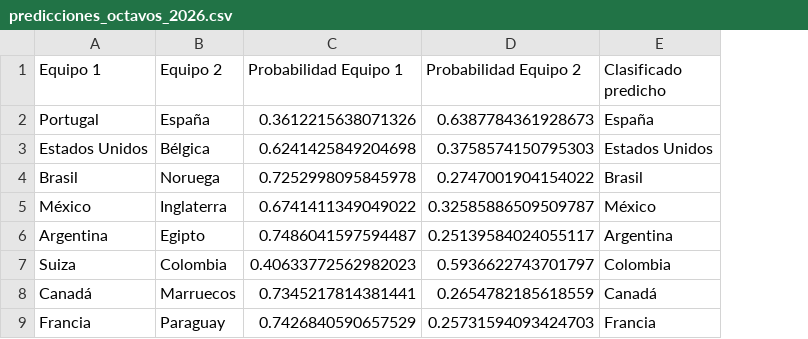
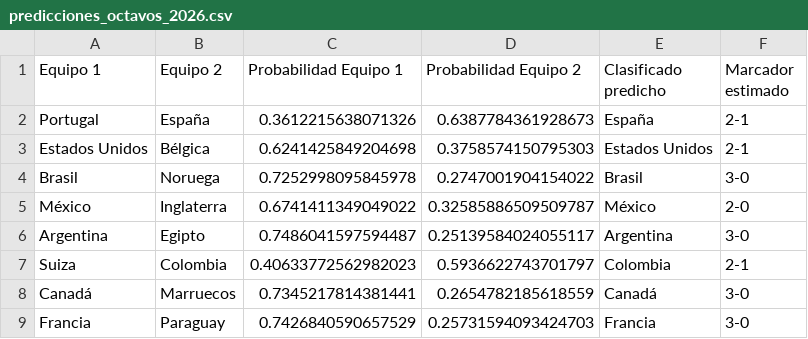
Before and after one commit to LILIAN-HUAMAN6035423051-ship-it/MODELO-PREDICTOR-FIFA-OCTAVOS-DE-FINAL, a CSV file: Results/predicciones_octavos_2026.csv, drawn as a sheet; the diff names each change by its address in the sheet, - before the commit and + after, or states it on an @@ line.

```diff
--- a/Results/predicciones_octavos_2026.csv
+++ b/Results/predicciones_octavos_2026.csv
+column F (Marcador estimado), rows 2-9: 2-1 | 2-1 | 3-0 | 2-0 | 3-0 | 2-1 | 3-0 | 3-0
```
Also changed, not shown: 1 other file.
